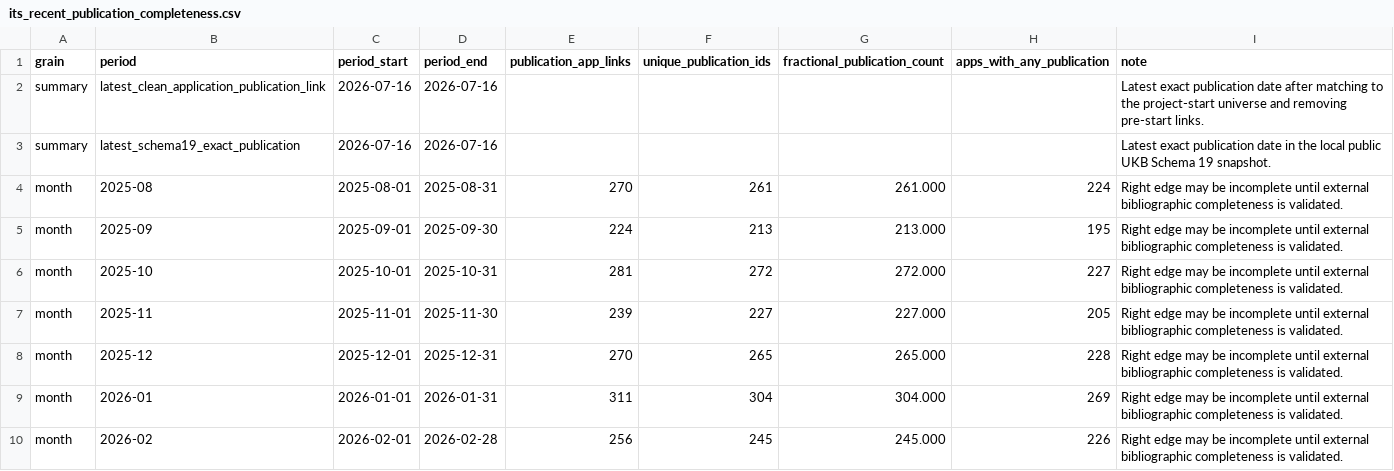
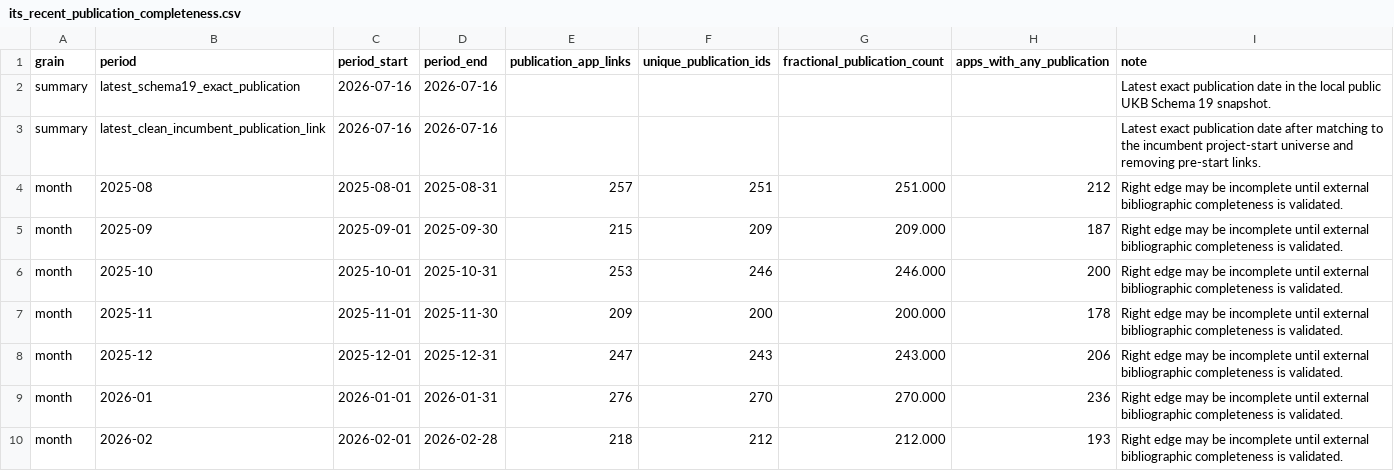
Before and after one commit to ZheqiJ/UKB_empirical, a CSV file: analyses/interrupted_time_series/publications/data/its_recent_publication_completeness.csv, drawn as a sheet; only a part is shown; the diff covers the shown part only.

```diff
--- a/analyses/interrupted_time_series/publications/data/its_recent_publication_completeness.csv
+++ b/analyses/interrupted_time_series/publications/data/its_recent_publication_completeness.csv
@@ -1,10 +1,10 @@
 grain,period,period_start,period_end,publication_app_links,unique_publication_ids,fractional_publication_count,apps_with_any_publication,note
-summary,latest_clean_application_publication_link,2026-07-16,2026-07-16,,,,,Latest exact publication date after matching to the project-start universe and removing pre-start links.
 summary,latest_schema19_exact_publication,2026-07-16,2026-07-16,,,,,Latest exact publication date in the local public UKB Schema 19 snapshot.
-month,2025-08,2025-08-01,2025-08-31,270,261,261.000,224,Right edge may be incomplete until external bibliographic completeness is validated.
-month,2025-09,2025-09-01,2025-09-30,224,213,213.000,195,Right edge may be incomplete until external bibliographic completeness is validated.
-month,2025-10,2025-10-01,2025-10-31,281,272,272.000,227,Right edge may be incomplete until external bibliographic completeness is validated.
-month,2025-11,2025-11-01,2025-11-30,239,227,227.000,205,Right edge may be incomplete until external bibliographic completeness is validated.
-month,2025-12,2025-12-01,2025-12-31,270,265,265.000,228,Right edge may be incomplete until external bibliographic completeness is validated.
-month,2026-01,2026-01-01,2026-01-31,311,304,304.000,269,Right edge may be incomplete until external bibliographic completeness is validated.
-month,2026-02,2026-02-01,2026-02-28,256,245,245.000,226,Right edge may be incomplete until external bibliographic completeness is validated.
+summary,latest_clean_incumbent_publication_link,2026-07-16,2026-07-16,,,,,Latest exact publication date after matching to the incumbent project-start universe and removing pre-start links.
+month,2025-08,2025-08-01,2025-08-31,257,251,251.000,212,Right edge may be incomplete until external bibliographic completeness is validated.
+month,2025-09,2025-09-01,2025-09-30,215,209,209.000,187,Right edge may be incomplete until external bibliographic completeness is validated.
+month,2025-10,2025-10-01,2025-10-31,253,246,246.000,200,Right edge may be incomplete until external bibliographic completeness is validated.
+month,2025-11,2025-11-01,2025-11-30,209,200,200.000,178,Right edge may be incomplete until external bibliographic completeness is validated.
+month,2025-12,2025-12-01,2025-12-31,247,243,243.000,206,Right edge may be incomplete until external bibliographic completeness is validated.
+month,2026-01,2026-01-01,2026-01-31,276,270,270.000,236,Right edge may be incomplete until external bibliographic completeness is validated.
+month,2026-02,2026-02-01,2026-02-28,218,212,212.000,193,Right edge may be incomplete until external bibliographic completeness is validated.
```
Also changed, not shown: 13 removed rows and 16 edited cells elsewhere in this file, analyses/interrupted_time_series/publications/data/its_age_band_quarterly.csv, analyses/interrupted_time_series/publications/data/its_incumbent_publications_monthly.csv, 30 other files.
